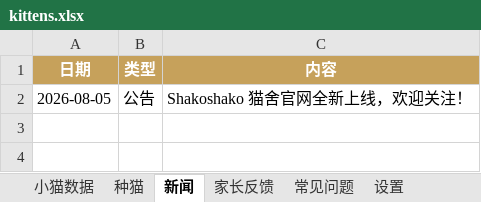
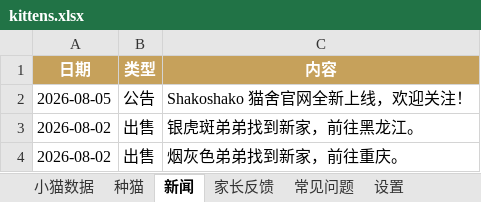
Before and after one commit to kuenmaoshe/kuenmaoshe.github.io, an Excel workbook: data/kittens.xlsx, sheet 新闻, drawn as a sheet; values as stored, in another font and other column widths than the file's, no borders; the diff names each change by its address in the sheet, - before the commit and + after, or states it on an @@ line.

```diff
--- a/data/kittens.xlsx (sheet 新闻)
+++ b/data/kittens.xlsx (sheet 新闻)
+row 3: 2026-08-02 | 出售 | 银虎斑弟弟找到新家，前往黑龙江。
+row 4: 2026-08-02 | 出售 | 烟灰色弟弟找到新家，前往重庆。
```
Also changed, not shown: sheet 小猫数据.
